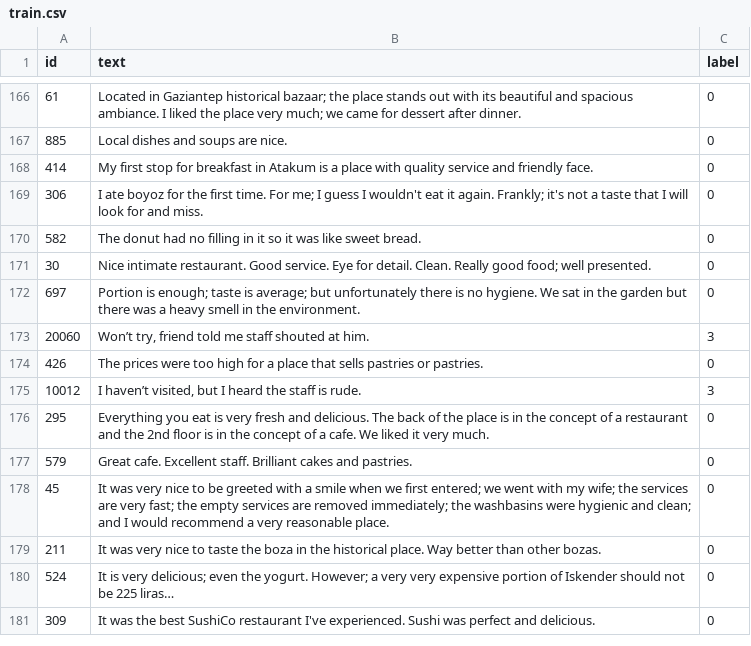
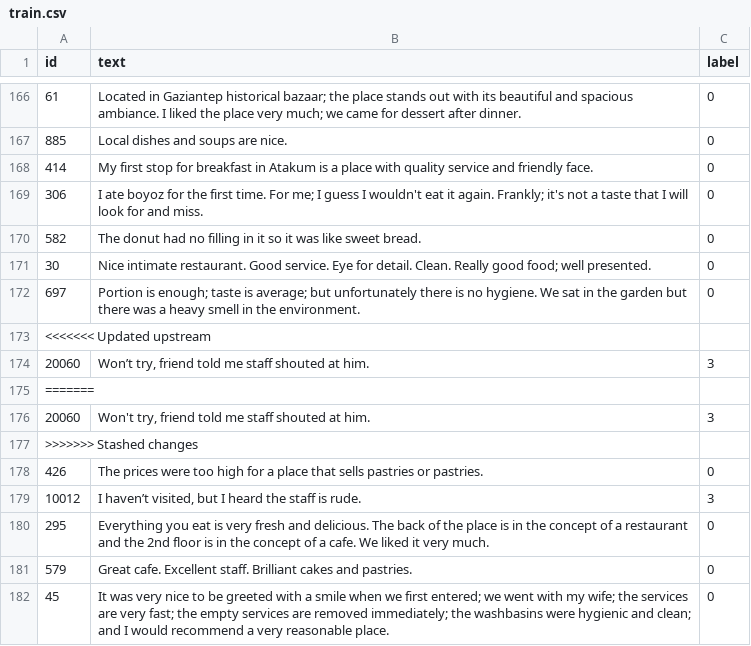
Before and after one commit to alsonsim/Syntax-Squad, a CSV file: review-filter/data/processed/train.csv, drawn as a sheet; only a part is shown, gaps mark what is left out; the shorter side is filled out with more unchanged rows; the diff names each change by its address in the sheet, - before the commit and + after, or states it on an @@ line.

```diff
--- a/review-filter/data/processed/train.csv
+++ b/review-filter/data/processed/train.csv
+row 173: <<<<<<< Updated upstream
+row 175: =======
+row 176: 20060 | Won't try, friend told me staff shouted at him. | 3
+row 177: >>>>>>> Stashed changes
```
Also changed, not shown: 7 other files.
